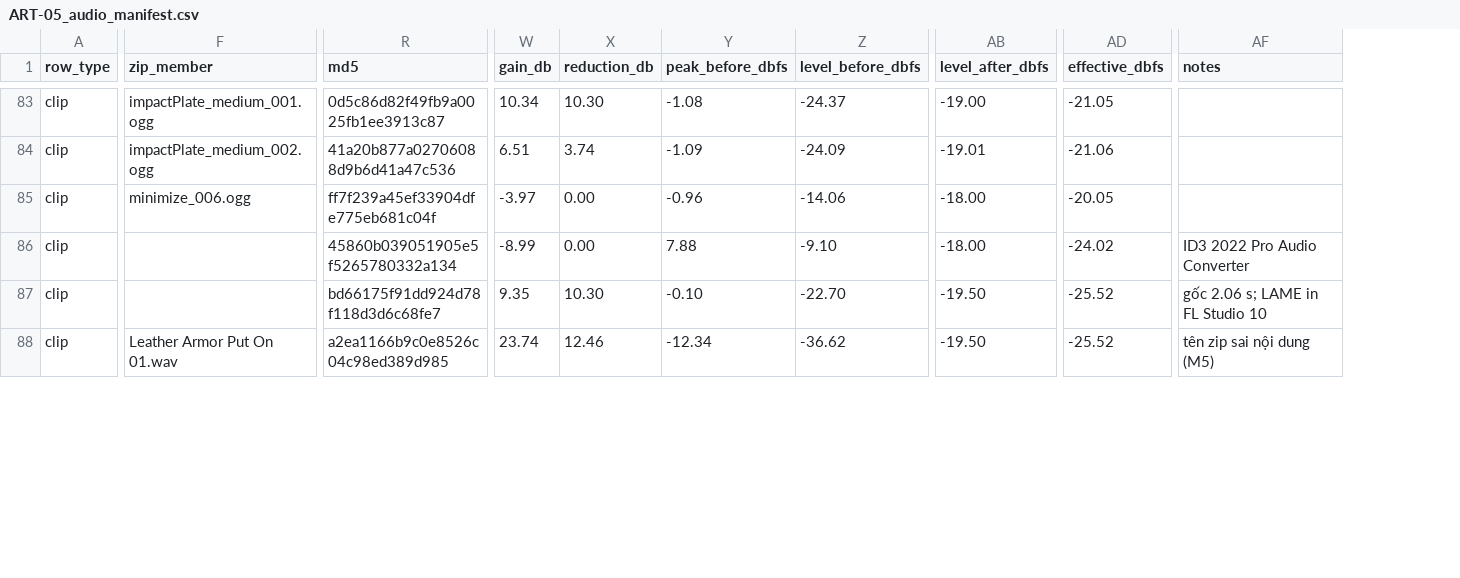
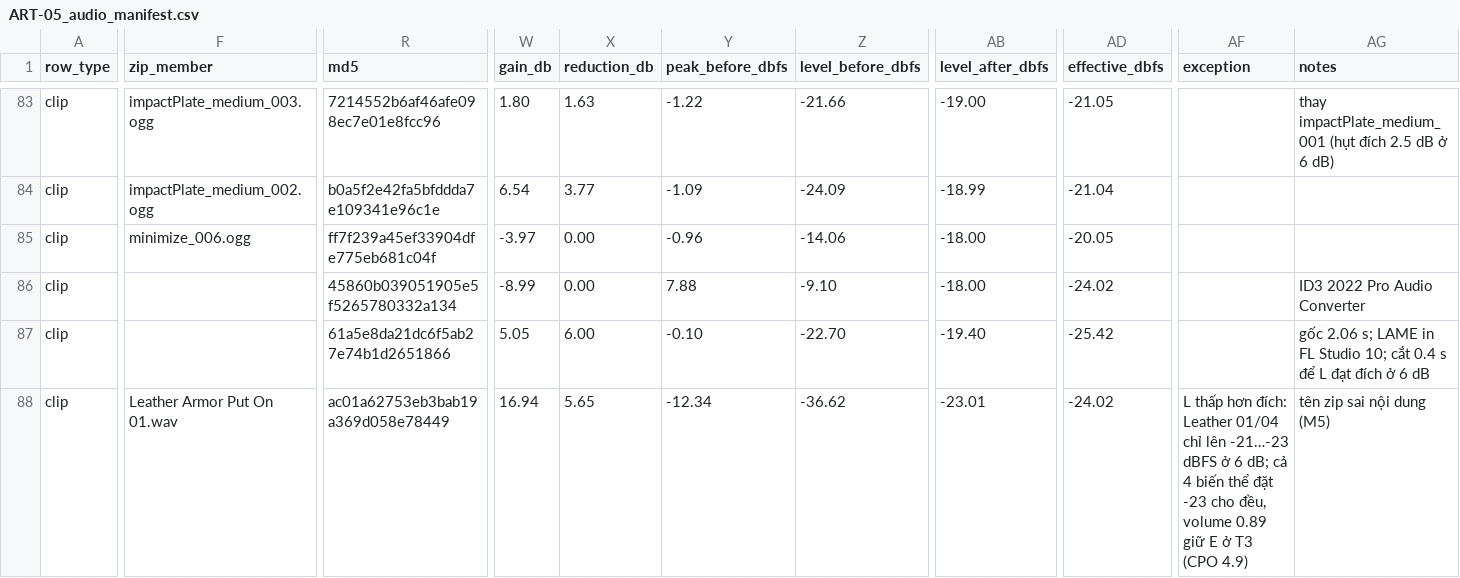
Before and after one commit to Vinhnq19/Jungle_Maze_Survival, a CSV file: Docs/Tickets/ART-05_audio_manifest.csv, drawn as a sheet; only a part is shown, gaps mark what is left out; addresses are those after the commit; the diff covers the shown part only; the diff names each change by its address in the sheet, - before the commit and + after, or states it on an @@ line.

```diff
--- a/Docs/Tickets/ART-05_audio_manifest.csv
+++ b/Docs/Tickets/ART-05_audio_manifest.csv
+column AF (exception), row 88: L thấp hơn đích: Leather 01/04 chỉ lên -21…-23 dBFS ở 6 dB; cả 4 biến thể đặt -23 cho đều, volume 0.89 giữ E ở T3 (CPO 4.9)
-F83 (zip_member): impactPlate_medium_001.ogg
+F83 (zip_member): impactPlate_medium_003.ogg
-R83 (md5): 0d5c86d82f49fb9a0025fb1ee3913c87
+R83 (md5): 7214552b6af46afe098ec7e01e8fcc96
-W83 (gain_db): 10.34
+W83 (gain_db): 1.80
-X83 (reduction_db): 10.30
+X83 (reduction_db): 1.63
-Y83 (peak_before_dbfs): -1.08
+Y83 (peak_before_dbfs): -1.22
-Z83 (level_before_dbfs): -24.37
+Z83 (level_before_dbfs): -21.66
-AG83 (notes): (empty)
+AG83 (notes): thay impactPlate_medium_001 (hụt đích 2.5 dB ở 6 dB)
-R84 (md5): 41a20b877a02706088d9b6d41a47c536
+R84 (md5): b0a5f2e42fa5bfddda7e109341e96c1e
-W84 (gain_db): 6.51
+W84 (gain_db): 6.54
-X84 (reduction_db): 3.74
+X84 (reduction_db): 3.77
-AB84 (level_after_dbfs): -19.01
+AB84 (level_after_dbfs): -18.99
-AD84 (effective_dbfs): -21.06
+AD84 (effective_dbfs): -21.04
-R87 (md5): bd66175f91dd924d78f118d3d6c68fe7
+R87 (md5): 61a5e8da21dc6f5ab27e74b1d2651866
-W87 (gain_db): 9.35
+W87 (gain_db): 5.05
-X87 (reduction_db): 10.30
+X87 (reduction_db): 6.00
-AB87 (level_after_dbfs): -19.50
+AB87 (level_after_dbfs): -19.40
-AD87 (effective_dbfs): -25.52
+AD87 (effective_dbfs): -25.42
-AG87 (notes): …FL Studio 10
+AG87 (notes): …FL Studio 10; cắt 0.4 s để L đạt đích ở 6 dB
-R88 (md5): a2ea1166b9c0e8526c04c98ed389d985
+R88 (md5): ac01a62753eb3bab19a369d058e78449
-W88 (gain_db): 23.74
+W88 (gain_db): 16.94
-X88 (reduction_db): 12.46
+X88 (reduction_db): 5.65
-AB88 (level_after_dbfs): -19.50
+AB88 (level_after_dbfs): -23.01
-AD88 (effective_dbfs): -25.52
+AD88 (effective_dbfs): -24.02
```
Also changed, not shown: 136 edited cells elsewhere in this file, 1 other file.
